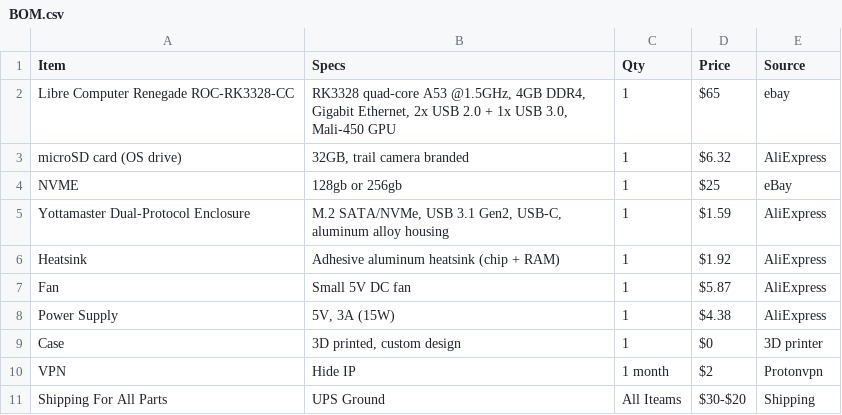
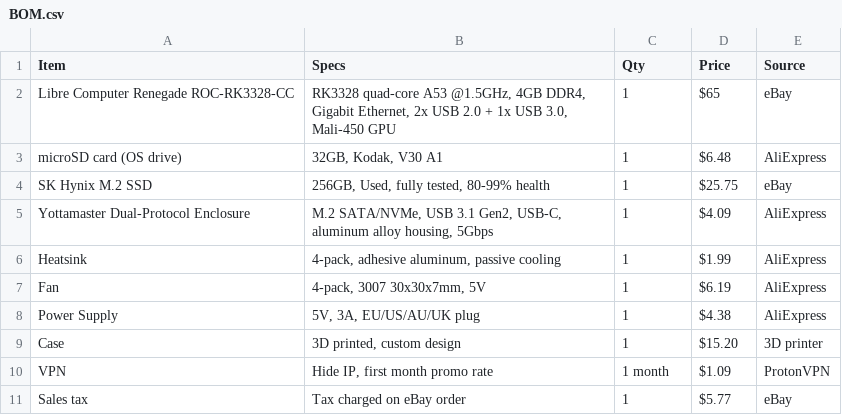
Before and after one commit to Vulcan43/TinyNAS, a CSV file: BOM.csv, drawn as a sheet.

Commit message:
Update BOM.csv

```diff
--- a/BOM.csv
+++ b/BOM.csv
@@ -1,11 +1,11 @@
 Item,Specs,Qty,Price,Source
-Libre Computer Renegade ROC-RK3328-CC,"RK3328 quad-core A53 @1.5GHz, 4GB DDR4, Gigabit Ethernet, 2x USB 2.0 + 1x USB 3.0, Mali-450 GPU",1,$65,ebay
-microSD card (OS drive),"32GB, trail camera branded",1,$6.32,AliExpress
-NVME,128gb or 256gb,1,$25,eBay
-Yottamaster Dual-Protocol Enclosure,"M.2 SATA/NVMe, USB 3.1 Gen2, USB-C, aluminum alloy housing",1,$1.59,AliExpress
-Heatsink,"Adhesive aluminum heatsink (chip + RAM)",1,$1.92,AliExpress
-Fan,Small 5V DC fan,1,$5.87,AliExpress
-Power Supply,"5V, 3A (15W)",1,$4.38,AliExpress
-Case,"3D printed, custom design",1,$0,3D printer
-VPN,Hide IP,1 month ,$2,Protonvpn
-Shipping For All Parts,UPS Ground,All Iteams,$30-$20,Shipping
+Libre Computer Renegade ROC-RK3328-CC,"RK3328 quad-core A53 @1.5GHz, 4GB DDR4, Gigabit Ethernet, 2x USB 2.0 + 1x USB 3.0, Mali-450 GPU",1,$65,eBay
+microSD card (OS drive),"32GB, Kodak, V30 A1",1,$6.48,AliExpress
+SK Hynix M.2 SSD,"256GB, Used, fully tested, 80-99% health",1,$25.75,eBay
+Yottamaster Dual-Protocol Enclosure,"M.2 SATA/NVMe, USB 3.1 Gen2, USB-C, aluminum alloy housing, 5Gbps",1,$4.09,AliExpress
+Heatsink,"4-pack, adhesive aluminum, passive cooling",1,$1.99,AliExpress
+Fan,"4-pack, 3007 30x30x7mm, 5V",1,$6.19,AliExpress
+Power Supply,"5V, 3A, EU/US/AU/UK plug",1,$4.38,AliExpress
+Case,"3D printed, custom design",1,$15.20,3D printer
+VPN,"Hide IP, first month promo rate",1 month,$1.09,ProtonVPN
+Sales tax,"Tax charged on eBay order",1,$5.77,eBay
```
